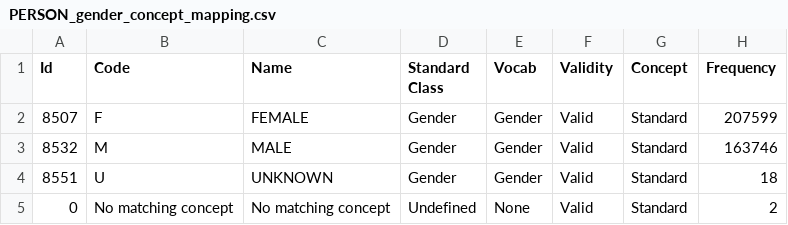
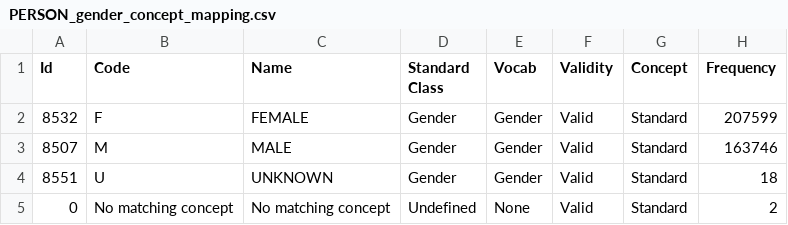
Before and after one commit to AaronLuo00/crisp-pipeline, a CSV file: mapping_resources/PERSON_gender_concept_mapping.csv, drawn as a sheet.

Commit message:
Minor Correction

```diff
--- a/mapping_resources/PERSON_gender_concept_mapping.csv
+++ b/mapping_resources/PERSON_gender_concept_mapping.csv
@@ -1,4 +1,4 @@
 Id,Code,Name,Standard Class,Vocab,Validity,Concept,Frequency
-8507,F,FEMALE,Gender,Gender,Valid,Standard,207599
-8532,M,MALE,Gender,Gender,Valid,Standard,163746
+8532,F,FEMALE,Gender,Gender,Valid,Standard,207599
+8507,M,MALE,Gender,Gender,Valid,Standard,163746
 8551,U,UNKNOWN,Gender,Gender,Valid,Standard,18
```
